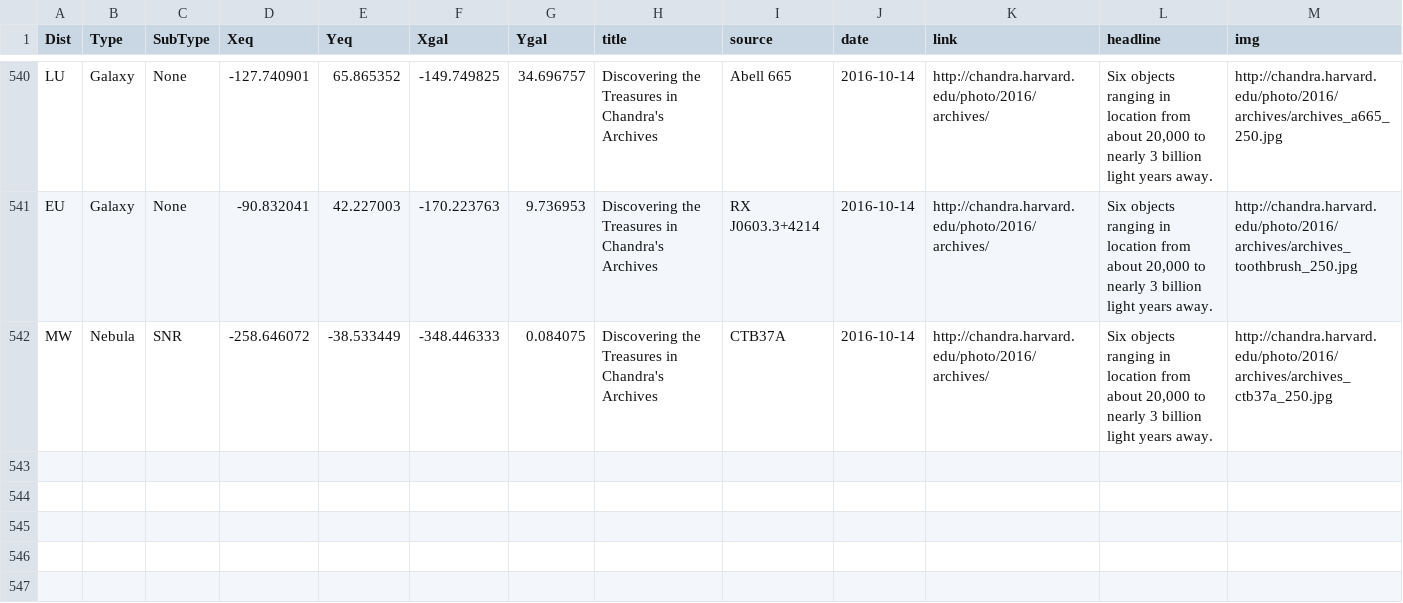
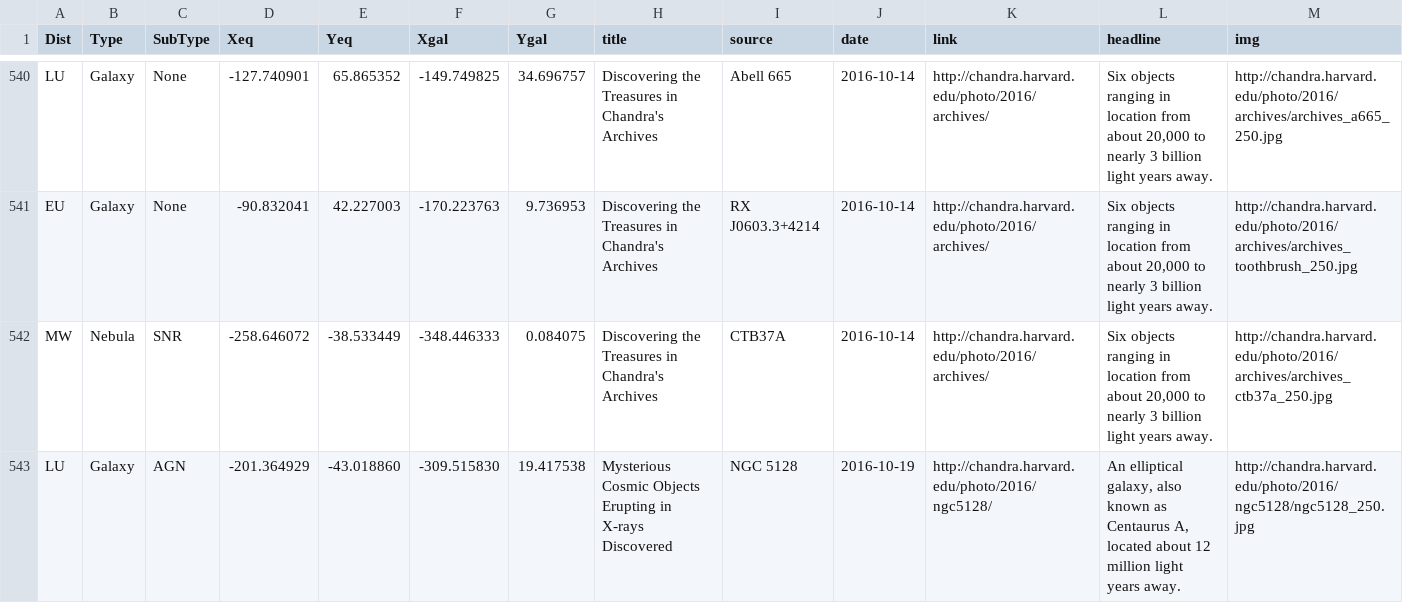
Before and after one commit to cxcimager/chandra_skymap, a CSV file: cxc_sources.csv, drawn as a sheet; only a part is shown, gaps mark what is left out; the diff names each change by its address in the sheet, - before the commit and + after, or states it on an @@ line.

Commit message:
update cxc source list

```diff
--- a/cxc_sources.csv
+++ b/cxc_sources.csv
+row 543: LU | Galaxy | AGN | -201.364929 | -43.018860 | -309.515830 | 19.417538 | Mysterious Cosmic Objects Erupting in X-rays Discovered | NGC 5128 | 2016-10-19 | http://chandra.harvard.edu/photo/2016/ngc5128/ | An elliptical galaxy, also known as Centaurus A, located about 12 million light years away. | http://chandra.harvard.edu/photo/2016/ngc5128/ngc5128_250.jpg
```
